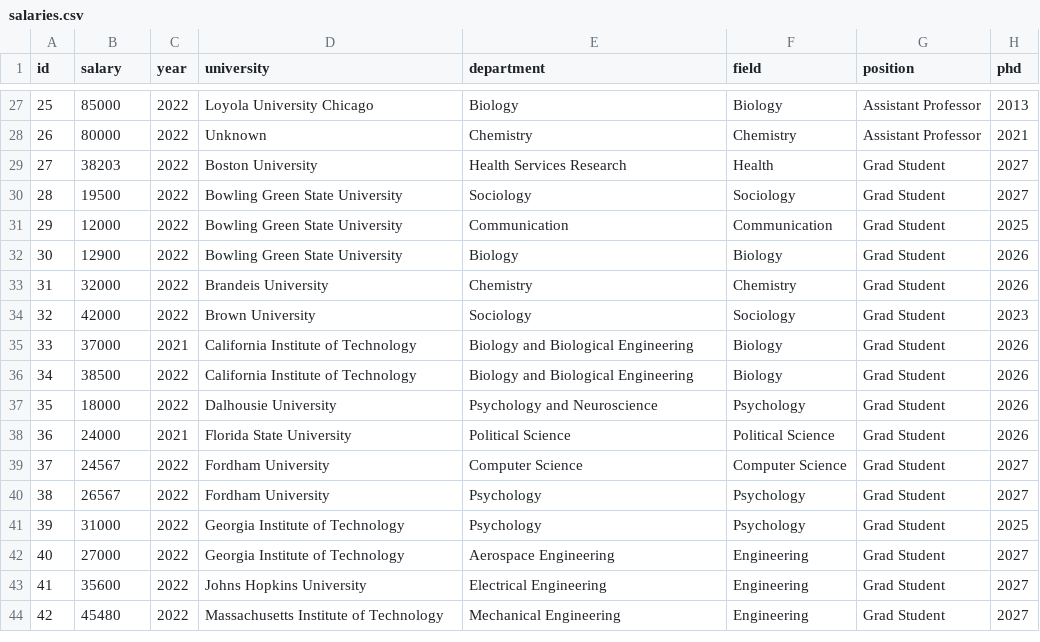
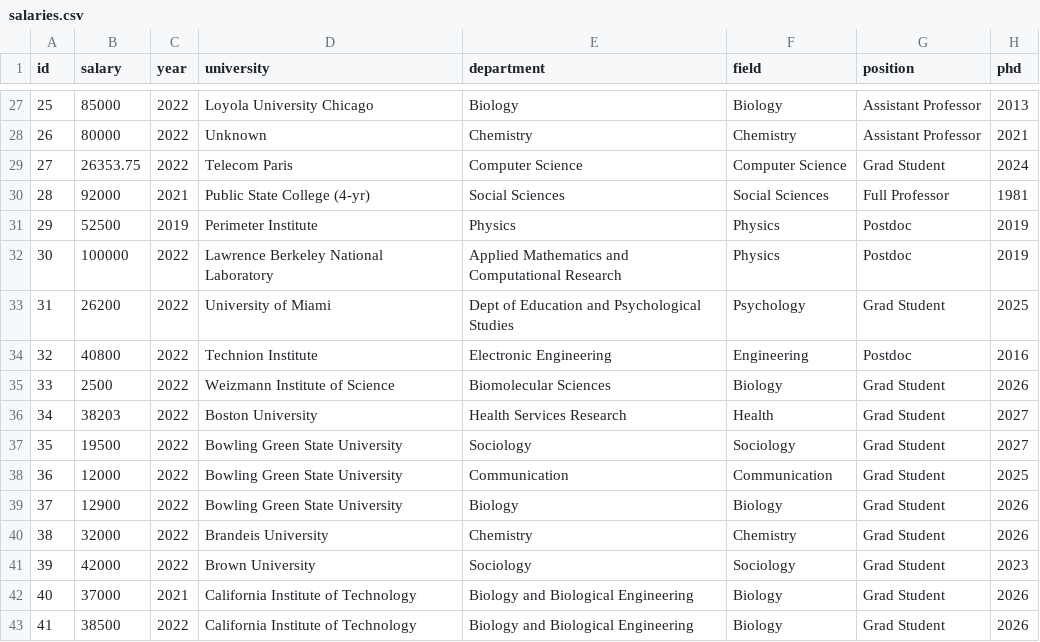
Before and after one commit to academicsalaries/academicsalaries.github.io, a CSV file: salaries.csv, drawn as a sheet; only a part is shown, gaps mark what is left out; the shorter side is filled out with more unchanged rows; addresses are those after the commit; the diff names each change by its address in the sheet, - before the commit and + after, or states it on an @@ line.

Commit message:
more data

```diff
--- a/salaries.csv
+++ b/salaries.csv
+row 29: 27 | 26353.75 | 2022 | Telecom Paris | Computer Science | Computer Science | Grad Student | 2024
+row 30: 28 | 92000 | 2021 | Public State College (4-yr) | Social Sciences | Social Sciences | Full Professor | 1981
+row 31: 29 | 52500 | 2019 | Perimeter Institute | Physics | Physics | Postdoc | 2019
+row 32: 30 | 100000 | 2022 | Lawrence Berkeley National Laboratory | Applied Mathematics and Computational Research | Physics | Postdoc | 2019
+row 33: 31 | 26200 | 2022 | University of Miami | Dept of Education and Psychological Studies | Psychology | Grad Student | 2025
+row 34: 32 | 40800 | 2022 | Technion Institute | Electronic Engineering | Engineering | Postdoc | 2016
+row 35: 33 | 2500 | 2022 | Weizmann Institute of Science | Biomolecular Sciences | Biology | Grad Student | 2026
@@ column A (id) renumbered from row 36 down @@
```
Also changed, not shown: 1 other file.
